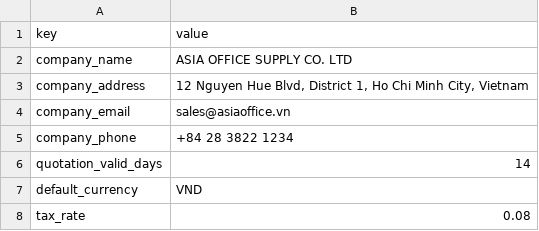
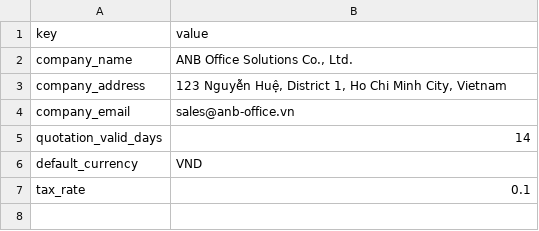
Before and after one commit to chohee928-ops/quote_maker, a CSV file: data/settings.csv, drawn as a sheet.

```diff
--- a/data/settings.csv
+++ b/data/settings.csv
@@ -1,8 +1,7 @@
 key,value
-company_name,ASIA OFFICE SUPPLY CO. LTD
-company_address,"12 Nguyen Hue Blvd, District 1, Ho Chi Minh City, Vietnam"
-company_email,sales@asiaoffice.vn
-company_phone,+84 28 3822 1234
+company_name,"ANB Office Solutions Co., Ltd."
+company_address,"123 Nguyễn Huệ, District 1, Ho Chi Minh City, Vietnam"
+company_email,sales@anb-office.vn
 quotation_valid_days,14
 default_currency,VND
-tax_rate,0.08
+tax_rate,0.1
```
Also changed, not shown: data/customers.csv, data/products.csv, 20 other files.
